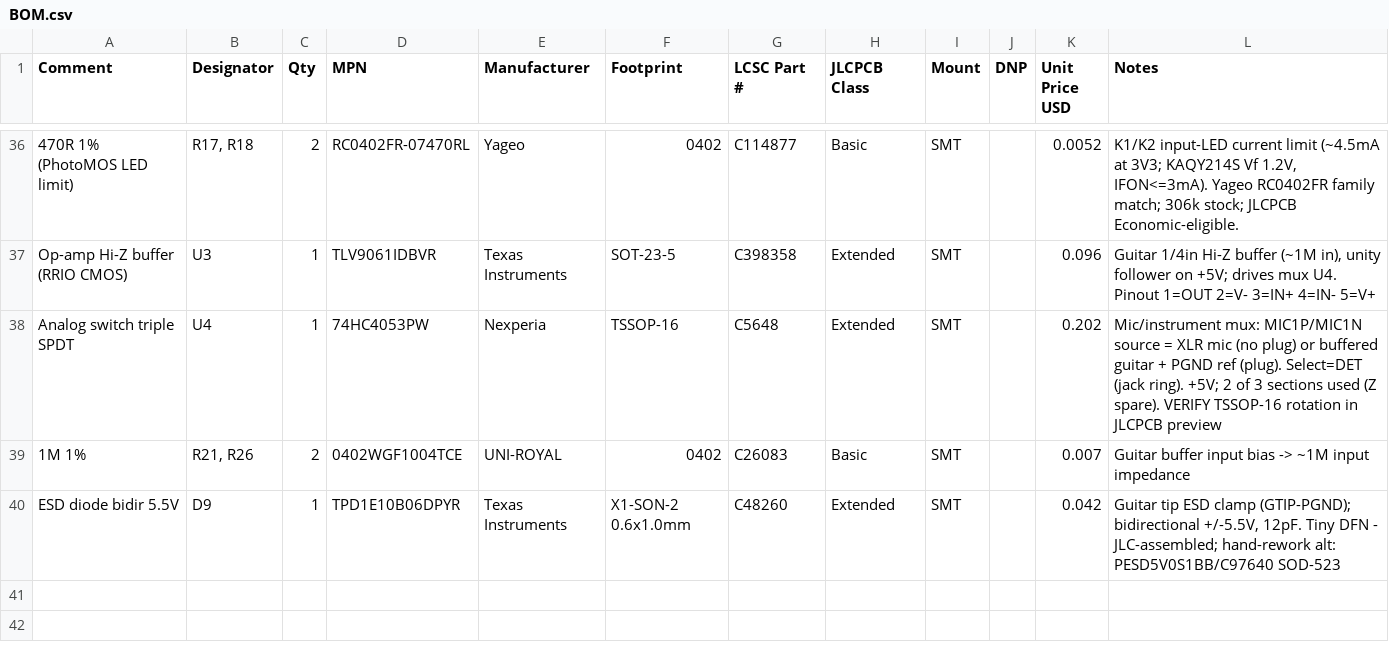
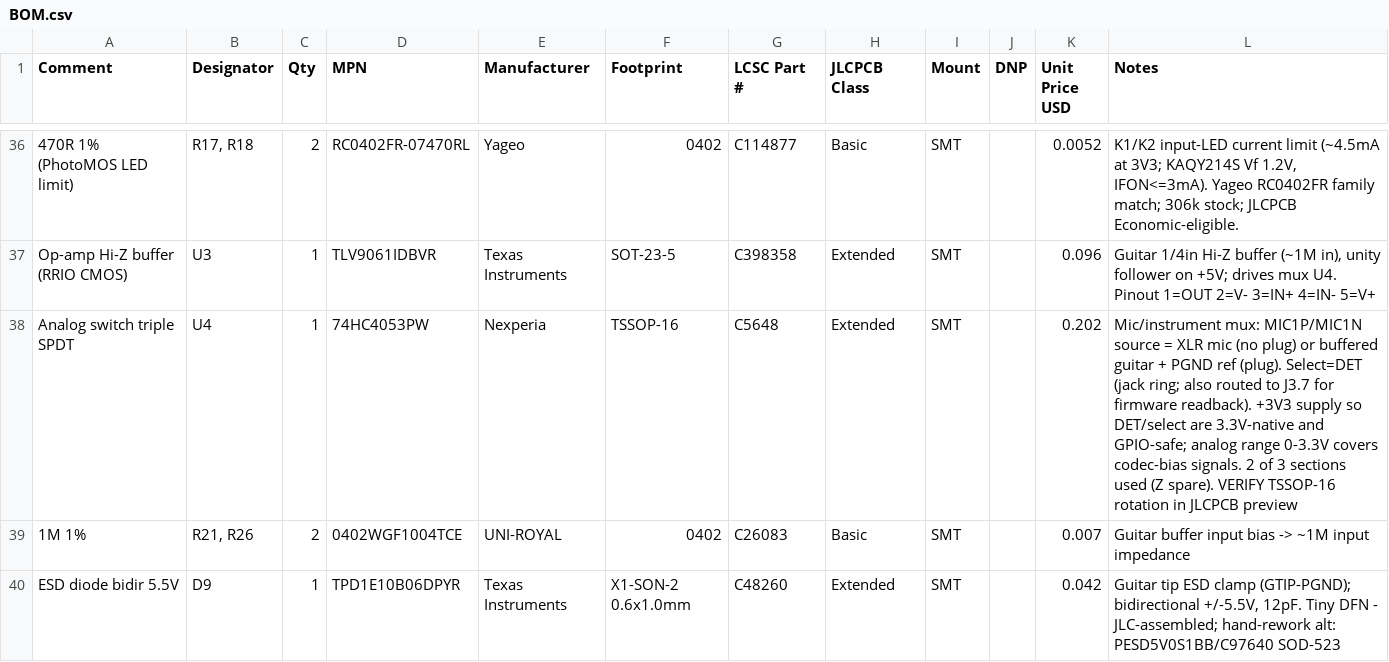
Before and after one commit to scrambletools/ES8389-Hat, a CSV file: BOM.csv, drawn as a sheet; only a part is shown, gaps mark what is left out; the diff names each change by its address in the sheet, - before the commit and + after, or states it on an @@ line.

Commit message:
feat: expose guitar plug-detect to the carrier on J3.7
Repurpose the dangling PHANTOM_EN line (vestigial since the manual SW1
pivot) as a firmware readback of the guitar-detect signal: J3.7 now
carries DET, so the carrier can see plug state (channel labeling,
muting the mode-switch click).

Instead of the planned 74HCT4053 swap -- no TSSOP-16 HCT4053 exists at
LCSC/JLCPCB from any vendor -- keep the in-stock 74HC4053 (C5648) and
run it from +3V3: VIH drops to 2.31V, so the 3.3V DET drives the select
pins in spec, and the line is native 3.3V for the ESP32-P4's
non-5V-tolerant GPIO. Analog range 0-3.3V covers the codec-bias-centred
signals (worst case ~0.1-2.9V at guitar full-scale); Ron rises
~80->150R, negligible into the codec input.

sheet_input: R19 pull-up, U4 VDD and its decap C29 move +5V -> +3V3
  (U3 buffer stays on +5V for headroom; C25 isolates its bias).
sheet_codec: J3.7 PHANTOM_EN -> DET.
BOM: U4 note updated (part unchanged).

Firmware: configure the J3.7 GPIO as input; low = guitar plugged.

```diff
--- a/BOM.csv
+++ b/BOM.csv
-L38 (Notes): …Select=DET (jack ring). +5V; 2 of…
+L38 (Notes): …Select=DET (jack ring; also routed to J3.7 for firmware readback). +3V3 supply so DET/select are 3.3V-native and GPIO-safe; analog range 0-3.3V covers codec-bias signals. 2 of…
```
Also changed, not shown: 2 other files.
